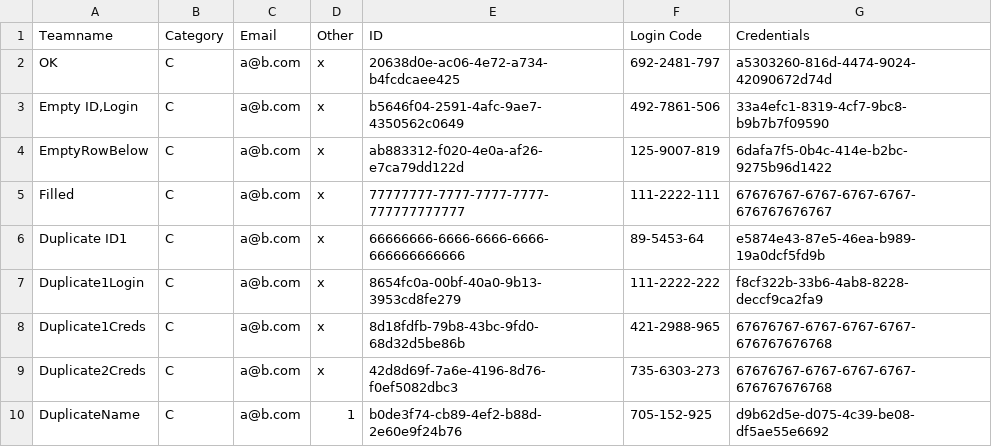
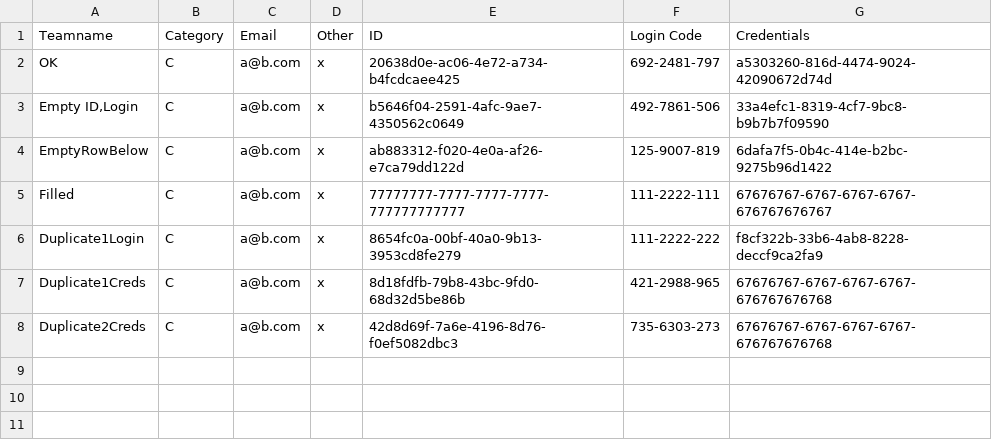
Before and after one commit to a-gondolkodas-orome/durer-aion, a TSV file: test.tsv, drawn as a sheet.

```diff
--- a/test.tsv
+++ b/test.tsv
@@ -5,3 +5,2 @@ EmptyRowBelow	C	a@b.com	x	ab883312-f020-4e0a-af26-e7ca79dd122d	125-9007-819	6daf
 Filled	C	a@b.com	x	77777777-7777-7777-7777-777777777777	111-2222-111	67676767-6767-6767-6767-676767676767
-Duplicate ID1	C	a@b.com	x	66666666-6666-6666-6666-666666666666	89-5453-64	e5874e43-87e5-46ea-b989-19a0dcf5fd9b
 Duplicate1Login	C	a@b.com	x	8654fc0a-00bf-40a0-9b13-3953cd8fe279	111-2222-222	f8cf322b-33b6-4ab8-8228-deccf9ca2fa9
@@ -9,2 +8 @@ Duplicate1Creds	C	a@b.com	x	8d18fdfb-79b8-43bc-9fd0-68d32d5be86b	421-2988-965	67
 Duplicate2Creds	C	a@b.com	x	42d8d69f-7a6e-4196-8d76-f0ef5082dbc3	735-6303-273	67676767-6767-6767-6767-676767676768
-DuplicateName	C	a@b.com	1	b0de3f74-cb89-4ef2-b88d-2e60e9f24b76	705-152-925	d9b62d5e-d075-4c39-be08-df5ae55e6692
```
Also changed, not shown: 11 other files.
